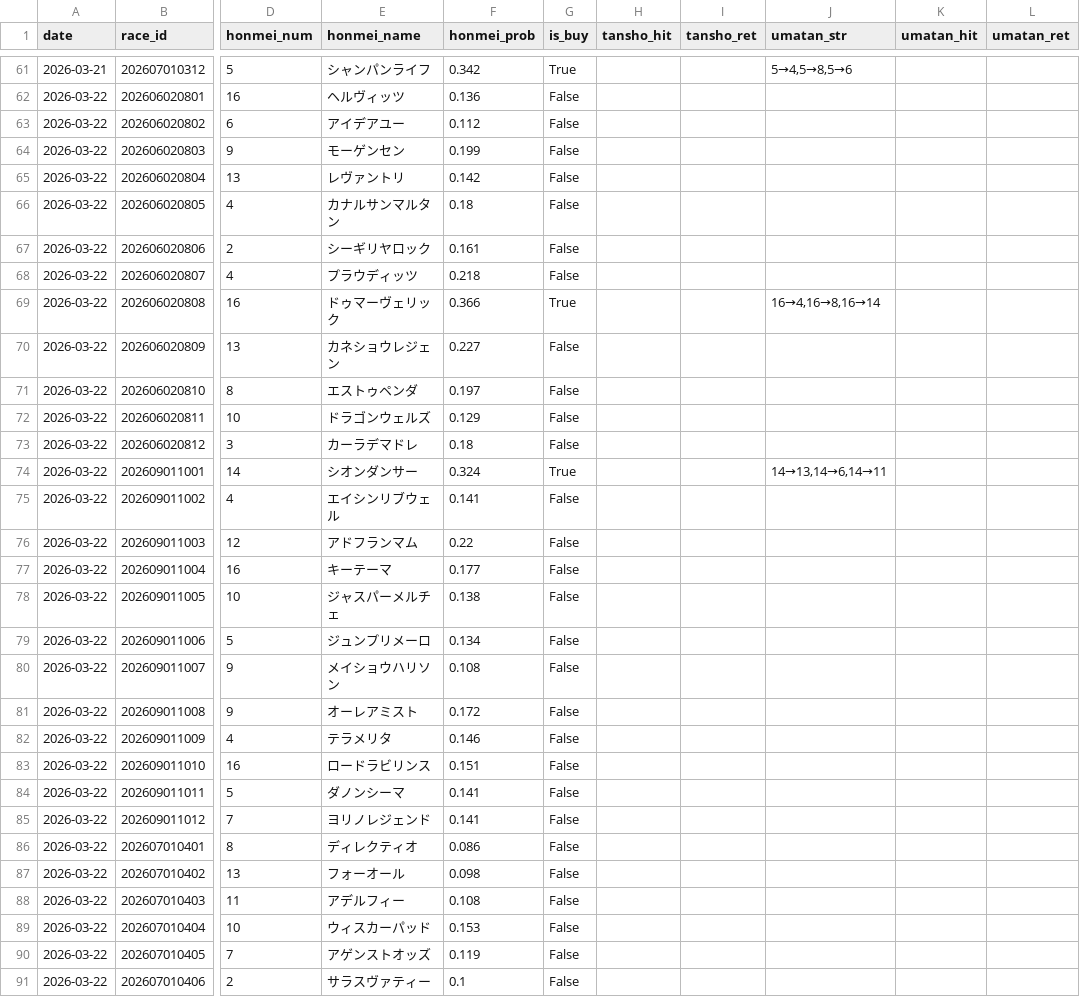
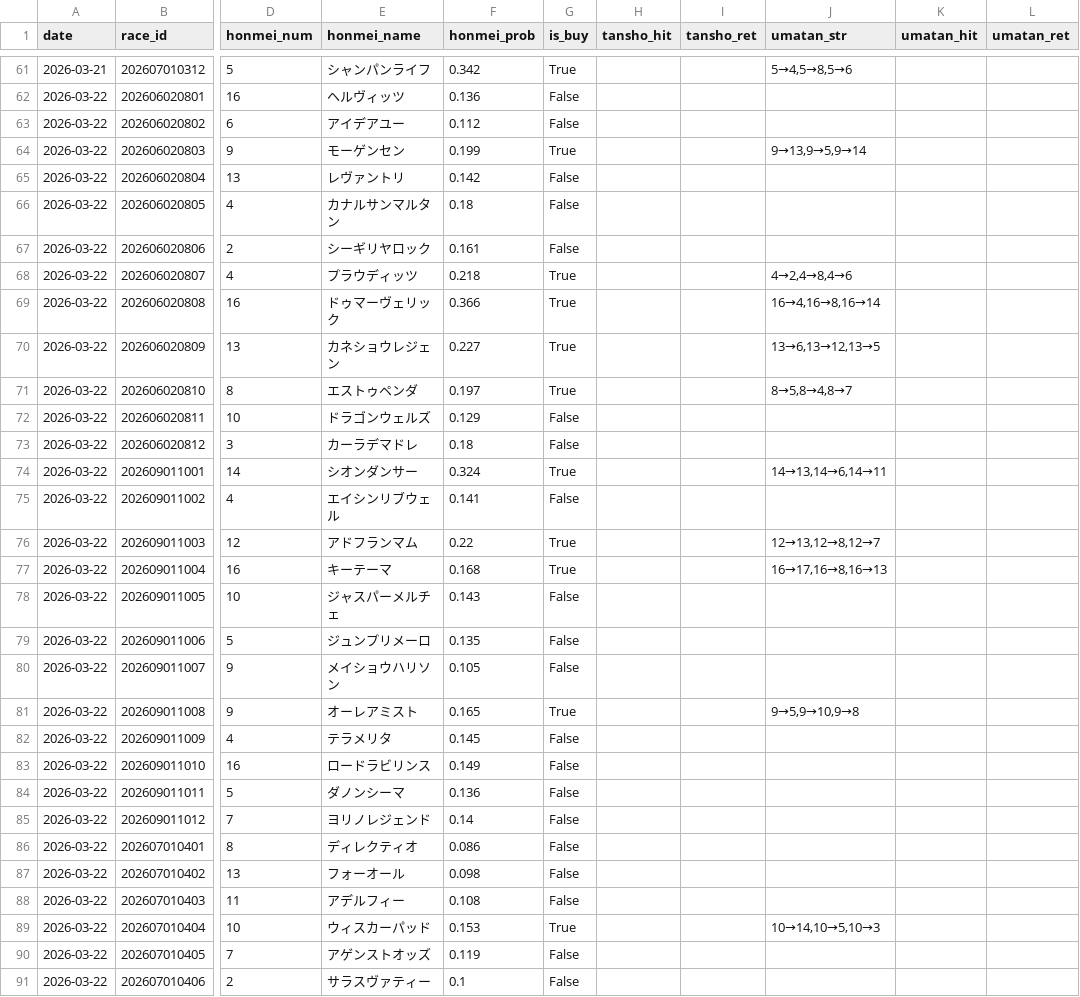
Before and after one commit to gaassy33-ai/Keiba_ai_predection, a CSV file: docs/predictions_log.csv, drawn as a sheet; only a part is shown, gaps mark what is left out; the diff names each change by its address in the sheet, - before the commit and + after, or states it on an @@ line.

```diff
--- a/docs/predictions_log.csv
+++ b/docs/predictions_log.csv
-G64 (is_buy): False
+G64 (is_buy): True
-J64 (umatan_str): (empty)
+J64 (umatan_str): 9→13,9→5,9→14
-G68 (is_buy): False
+G68 (is_buy): True
-J68 (umatan_str): (empty)
+J68 (umatan_str): 4→2,4→8,4→6
-G70:G71 (is_buy): False
+G70:G71 (is_buy): True
-J70 (umatan_str): (empty)
+J70 (umatan_str): 13→6,13→12,13→5
-J71 (umatan_str): (empty)
+J71 (umatan_str): 8→5,8→4,8→7
-G76:G77 (is_buy): False
+G76:G77 (is_buy): True
-J76 (umatan_str): (empty)
+J76 (umatan_str): 12→13,12→8,12→7
-F77 (honmei_prob): 0.177
+F77 (honmei_prob): 0.168
-J77 (umatan_str): (empty)
+J77 (umatan_str): 16→17,16→8,16→13
-F78 (honmei_prob): 0.138
+F78 (honmei_prob): 0.143
-F79 (honmei_prob): 0.134
+F79 (honmei_prob): 0.135
-F80 (honmei_prob): 0.108
+F80 (honmei_prob): 0.105
-F81 (honmei_prob): 0.172
+F81 (honmei_prob): 0.165
-G81 (is_buy): False
+G81 (is_buy): True
-J81 (umatan_str): (empty)
+J81 (umatan_str): 9→5,9→10,9→8
-F82 (honmei_prob): 0.146
+F82 (honmei_prob): 0.145
-F83 (honmei_prob): 0.151
+F83 (honmei_prob): 0.149
-F84 (honmei_prob): 0.141
+F84 (honmei_prob): 0.136
-F85 (honmei_prob): 0.141
+F85 (honmei_prob): 0.14
-G89 (is_buy): False
+G89 (is_buy): True
-J89 (umatan_str): (empty)
+J89 (umatan_str): 10→14,10→5,10→3
```
Also changed, not shown: 1 other file.
